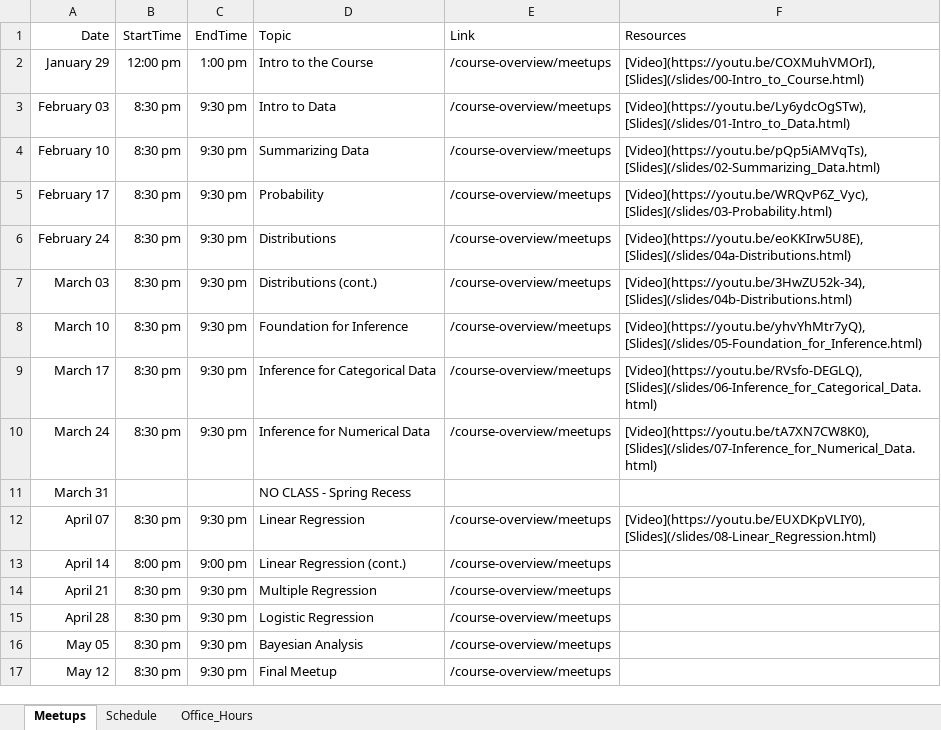
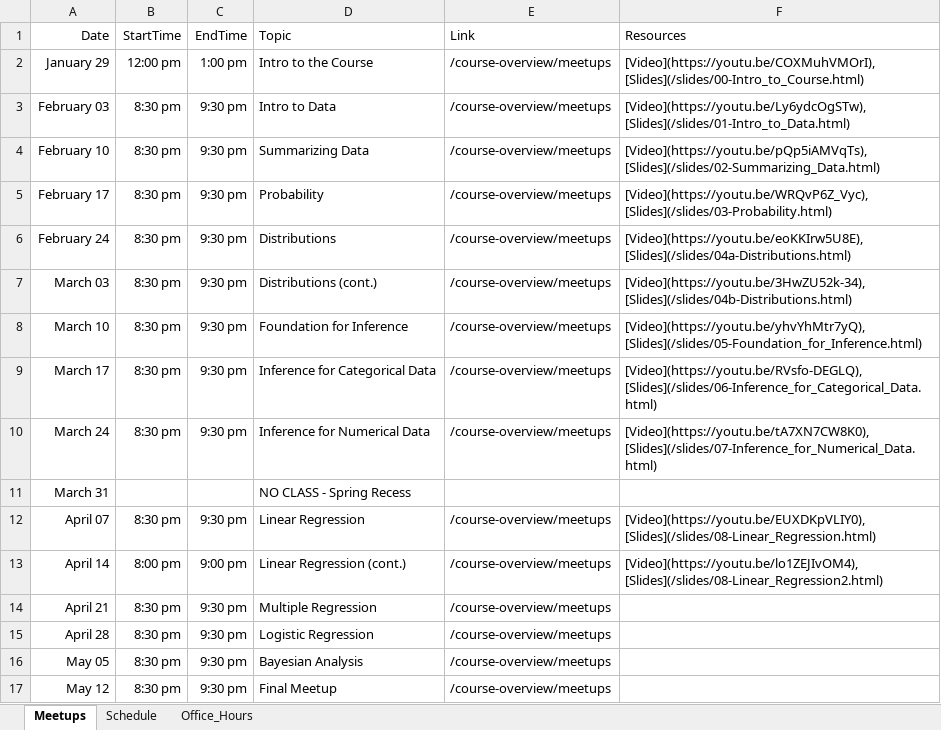
Before and after one commit to jbryer/DATA606Spring2021, an Excel workbook: Schedule.xlsx, sheet Meetups, drawn as a sheet; values as stored, in another font and other column widths than the file's, no borders; the diff names each change by its address in the sheet, - before the commit and + after, or states it on an @@ line.

Commit message:
Added PDFs of slides.

```diff
--- a/Schedule.xlsx (sheet Meetups)
+++ b/Schedule.xlsx (sheet Meetups)
-F13 (Resources): (empty)
+F13 (Resources): [Video](https://youtu.be/lo1ZEJIvOM4), [Slides](/slides/08-Linear_Regression2.html)
```
Also changed, not shown: 27 other files.
